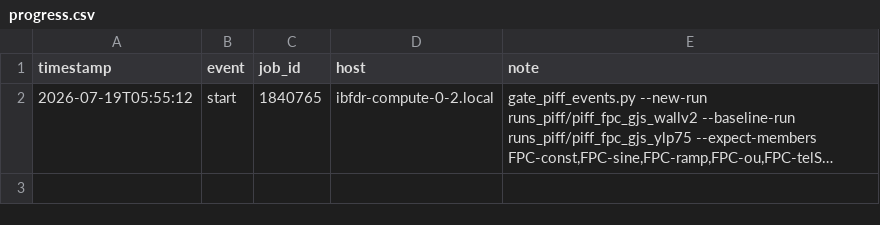
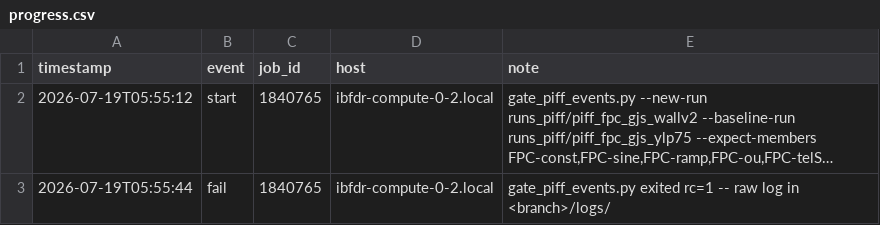
Before and after one commit to sanaamouzahir/qg-closure, a CSV file: reports/gate_wallv2_fpc/progress.csv, drawn as a sheet; long unchanged cells end in …; the diff names each change by its address in the sheet, - before the commit and + after, or states it on an @@ line.

```diff
--- a/reports/gate_wallv2_fpc/progress.csv
+++ b/reports/gate_wallv2_fpc/progress.csv
+row 3: 2026-07-19T05:55:44 | fail | 1840765 | ibfdr-compute-0-2.local | gate_piff_events.py exited rc=1 -- raw log in <branch>/logs/
```
Also changed, not shown: reports/gate_wallv2_cape/progress.csv, 4 other files.
